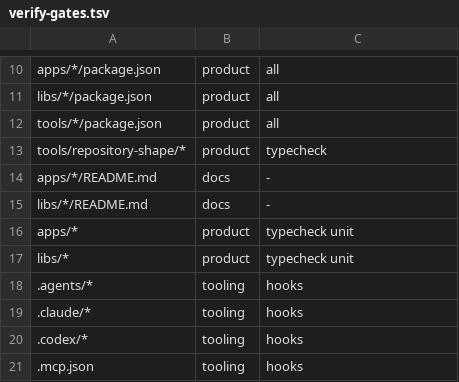
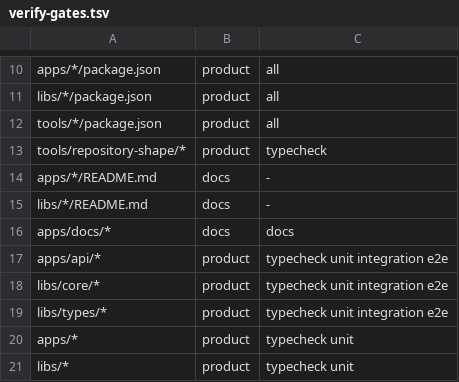
Before and after one commit to dhyegocalota/zapbip, a TSV file: scripts/verify-gates.tsv, drawn as a sheet; only a part is shown, gaps mark what is left out; the shorter side is filled out with more unchanged rows.

```diff
--- a/scripts/verify-gates.tsv
+++ b/scripts/verify-gates.tsv
@@ -15,2 +15,6 @@ apps/*/README.md	docs	-
 libs/*/README.md	docs	-
+apps/docs/*	docs	docs
+apps/api/*	product	typecheck unit integration e2e
+libs/core/*	product	typecheck unit integration e2e
+libs/types/*	product	typecheck unit integration e2e
 apps/*	product	typecheck unit
```
Also changed, not shown: 1 other file.
